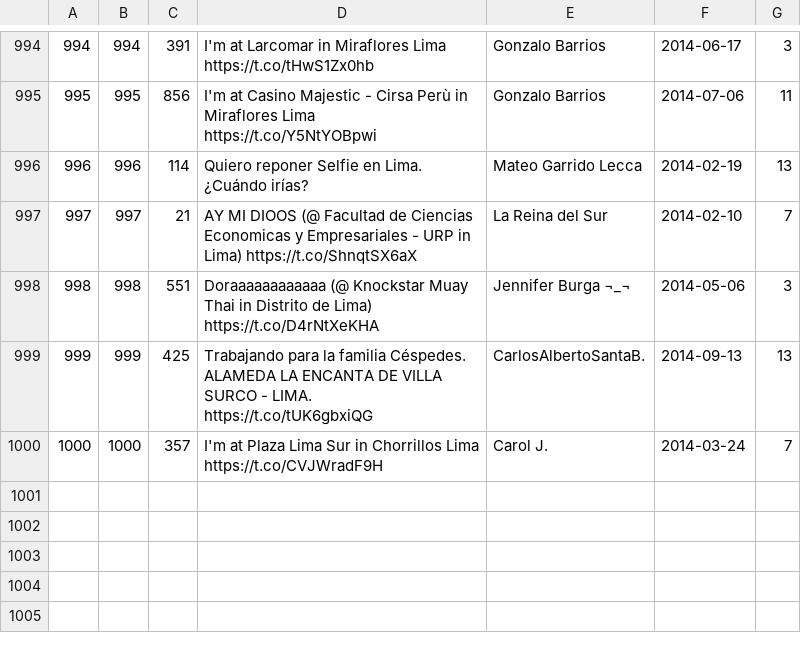
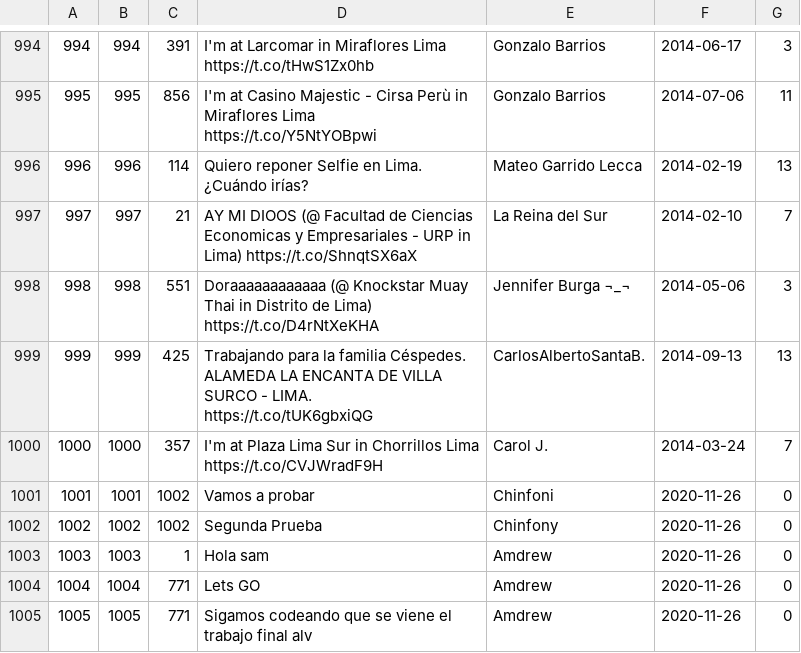
Before and after one commit to symphony701/SX31_201924261_20191d998, a TSV file: TrabajoFinal/publications.tsv, drawn as a sheet; only a part is shown, gaps mark what is left out; the diff names each change by its address in the sheet, - before the commit and + after, or states it on an @@ line.

```diff
--- a/TrabajoFinal/publications.tsv
+++ b/TrabajoFinal/publications.tsv
+row 1001: 1001 | 1001 | 1002 | Vamos a probar | Chinfoni | 2020-11-26 | 0
+row 1002: 1002 | 1002 | 1002 | Segunda Prueba | Chinfony | 2020-11-26 | 0
+row 1003: 1003 | 1003 | 1 | Hola sam | Amdrew | 2020-11-26 | 0
+row 1004: 1004 | 1004 | 771 | Lets GO | Amdrew | 2020-11-26 | 0
+row 1005: 1005 | 1005 | 771 | Sigamos codeando que se viene el trabajo final alv | Amdrew | 2020-11-26 | 0
```
Also changed, not shown: TrabajoFinal/users.tsv, 19 other files.
